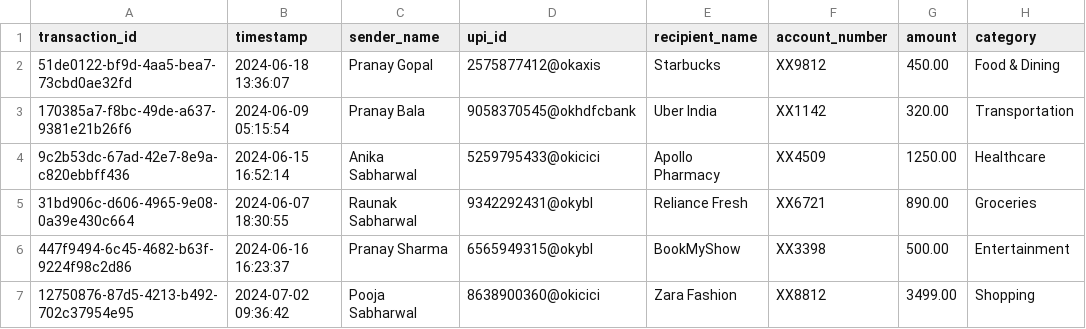
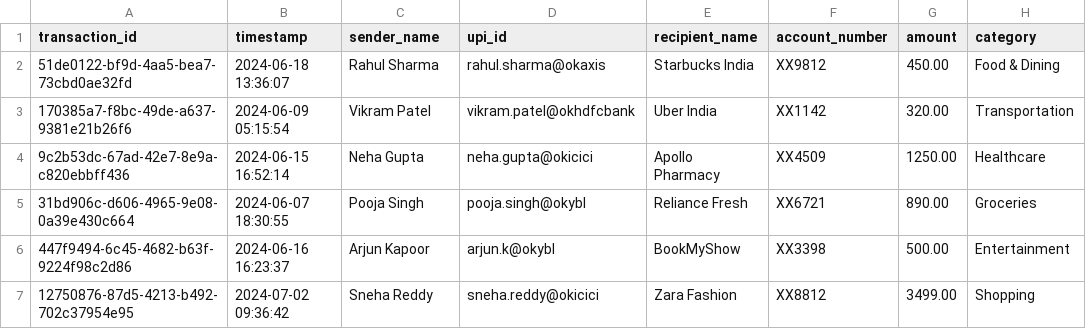
Before and after one commit to harkan28/complydp-edgecase-testbed, a CSV file: transactions.csv, drawn as a sheet.

Commit message:
Deploy Clean 200 Distinct PII Benchmark and remove all unnecessary false-positive traps, mock category arrays, and obscure fields

```diff
--- a/transactions.csv
+++ b/transactions.csv
@@ -1,7 +1,7 @@
 transaction_id,timestamp,sender_name,upi_id,recipient_name,account_number,amount,category
-51de0122-bf9d-4aa5-bea7-73cbd0ae32fd,2024-06-18 13:36:07,Pranay Gopal,2575877412@okaxis,Starbucks,XX9812,450.00,Food & Dining
-170385a7-f8bc-49de-a637-9381e21b26f6,2024-06-09 05:15:54,Pranay Bala,9058370545@okhdfcbank,Uber India,XX1142,320.00,Transportation
-9c2b53dc-67ad-42e7-8e9a-c820ebbff436,2024-06-15 16:52:14,Anika Sabharwal,5259795433@okicici,Apollo Pharmacy,XX4509,1250.00,Healthcare
-31bd906c-d606-4965-9e08-0a39e430c664,2024-06-07 18:30:55,Raunak Sabharwal,9342292431@okybl,Reliance Fresh,XX6721,890.00,Groceries
-447f9494-6c45-4682-b63f-9224f98c2d86,2024-06-16 16:23:37,Pranay Sharma,6565949315@okybl,BookMyShow,XX3398,500.00,Entertainment
-12750876-87d5-4213-b492-702c37954e95,2024-07-02 09:36:42,Pooja Sabharwal,8638900360@okicici,Zara Fashion,XX8812,3499.00,Shopping
+51de0122-bf9d-4aa5-bea7-73cbd0ae32fd,2024-06-18 13:36:07,Rahul Sharma,rahul.sharma@okaxis,Starbucks India,XX9812,450.00,Food & Dining
+170385a7-f8bc-49de-a637-9381e21b26f6,2024-06-09 05:15:54,Vikram Patel,vikram.patel@okhdfcbank,Uber India,XX1142,320.00,Transportation
+9c2b53dc-67ad-42e7-8e9a-c820ebbff436,2024-06-15 16:52:14,Neha Gupta,neha.gupta@okicici,Apollo Pharmacy,XX4509,1250.00,Healthcare
+31bd906c-d606-4965-9e08-0a39e430c664,2024-06-07 18:30:55,Pooja Singh,pooja.singh@okybl,Reliance Fresh,XX6721,890.00,Groceries
+447f9494-6c45-4682-b63f-9224f98c2d86,2024-06-16 16:23:37,Arjun Kapoor,arjun.k@okybl,BookMyShow,XX3398,500.00,Entertainment
+12750876-87d5-4213-b492-702c37954e95,2024-07-02 09:36:42,Sneha Reddy,sneha.reddy@okicici,Zara Fashion,XX8812,3499.00,Shopping
```
Also changed, not shown: 7 other files.
